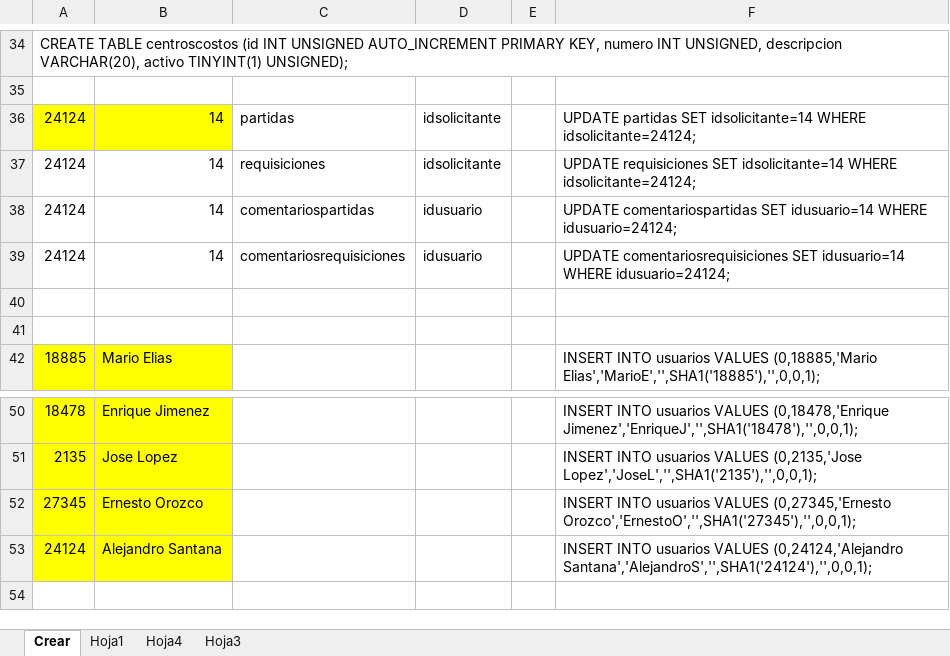
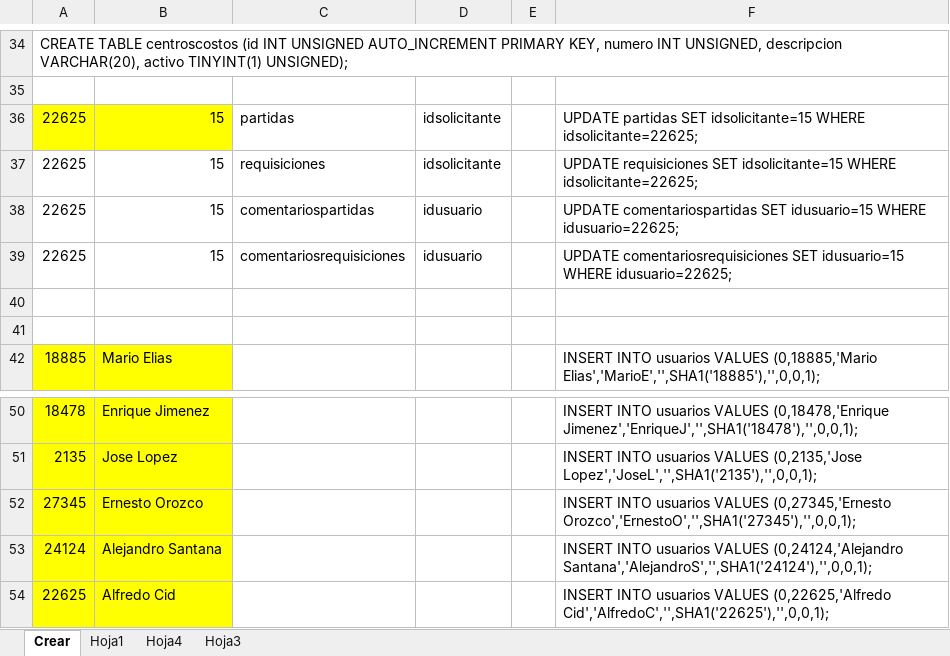
Before and after one commit to hhautomatizacion/requisiciones-web, an Excel workbook: Programas/requisiciones.xlsm, sheet Crear, drawn as a sheet; only a part is shown, gaps mark what is left out; values as stored, in another font and other column widths than the file's, no borders; the diff names each change by its address in the sheet, - before the commit and + after, or states it on an @@ line.

```diff
--- a/Programas/requisiciones.xlsm (sheet Crear)
+++ b/Programas/requisiciones.xlsm (sheet Crear)
-A36:A39: 24124
+A36:A39: 22625
-B36:B39: 14
+B36:B39: 15
-F36: …partidas SET idsolicitante=14 WHERE idsolicitante=24124;
+F36: …partidas SET idsolicitante=15 WHERE idsolicitante=22625;
-F37: …requisiciones SET idsolicitante=14 WHERE idsolicitante=24124;
+F37: …requisiciones SET idsolicitante=15 WHERE idsolicitante=22625;
-F38: …comentariospartidas SET idusuario=14 WHERE idusuario=24124;
+F38: …comentariospartidas SET idusuario=15 WHERE idusuario=22625;
-F39: …comentariosrequisiciones SET idusuario=14 WHERE idusuario=24124;
+F39: …comentariosrequisiciones SET idusuario=15 WHERE idusuario=22625;
+row 54: 22625 | Alfredo Cid |  |  |  | INSERT INTO usuarios VALUES (0,22625,'Alfredo Cid','AlfredoC','',SHA1('22625'),'',0,0,1);
```
Also changed, not shown: 4 other files.
